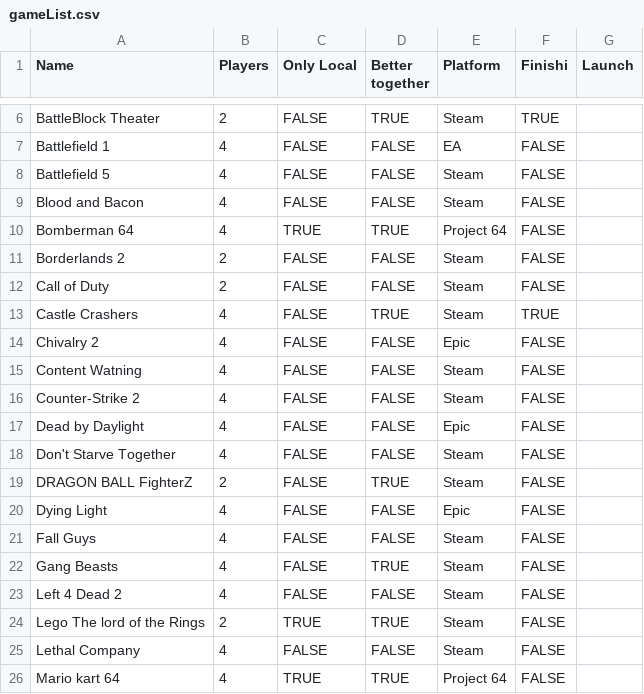
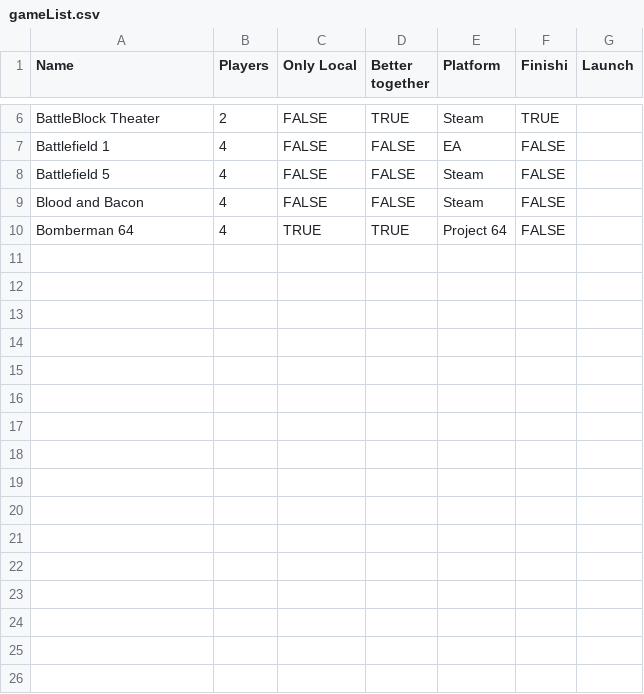
Before and after one commit to felip3fl/Read-Write-Text-File, a CSV file: gameList.csv, drawn as a sheet; only a part is shown, gaps mark what is left out.

Commit message:
Update content

```diff
--- a/gameList.csv
+++ b/gameList.csv
@@ -10,17 +10 @@ Blood and Bacon;4;FALSE;FALSE;Steam;FALSE;
 Bomberman 64;4;TRUE;TRUE;Project 64;FALSE;
-Borderlands 2;2;FALSE;FALSE;Steam;FALSE;
-Call of Duty;2;FALSE;FALSE;Steam;FALSE;
-Castle Crashers;4;FALSE;TRUE;Steam;TRUE;
-Chivalry 2 ;4;FALSE;FALSE;Epic;FALSE;
-Content Watning;4;FALSE;FALSE;Steam;FALSE;
-Counter-Strike 2;4;FALSE;FALSE;Steam;FALSE;
-Dead by Daylight;4;FALSE;FALSE;Epic;FALSE;
-Don't Starve Together;4;FALSE;FALSE;Steam;FALSE;
-DRAGON BALL FighterZ;2;FALSE;TRUE;Steam;FALSE;
-Dying Light;4;FALSE;FALSE;Epic;FALSE;
-Fall Guys;4;FALSE;FALSE;Steam;FALSE;
-Gang Beasts;4;FALSE;TRUE;Steam;FALSE;
-Left 4 Dead 2;4;FALSE;FALSE;Steam;FALSE;
-Lego The lord of the Rings;2;TRUE;TRUE;Steam;FALSE;
-Lethal Company;4;FALSE;FALSE;Steam;FALSE;
-Mario kart 64;4;TRUE;TRUE;Project 64;FALSE;
```
